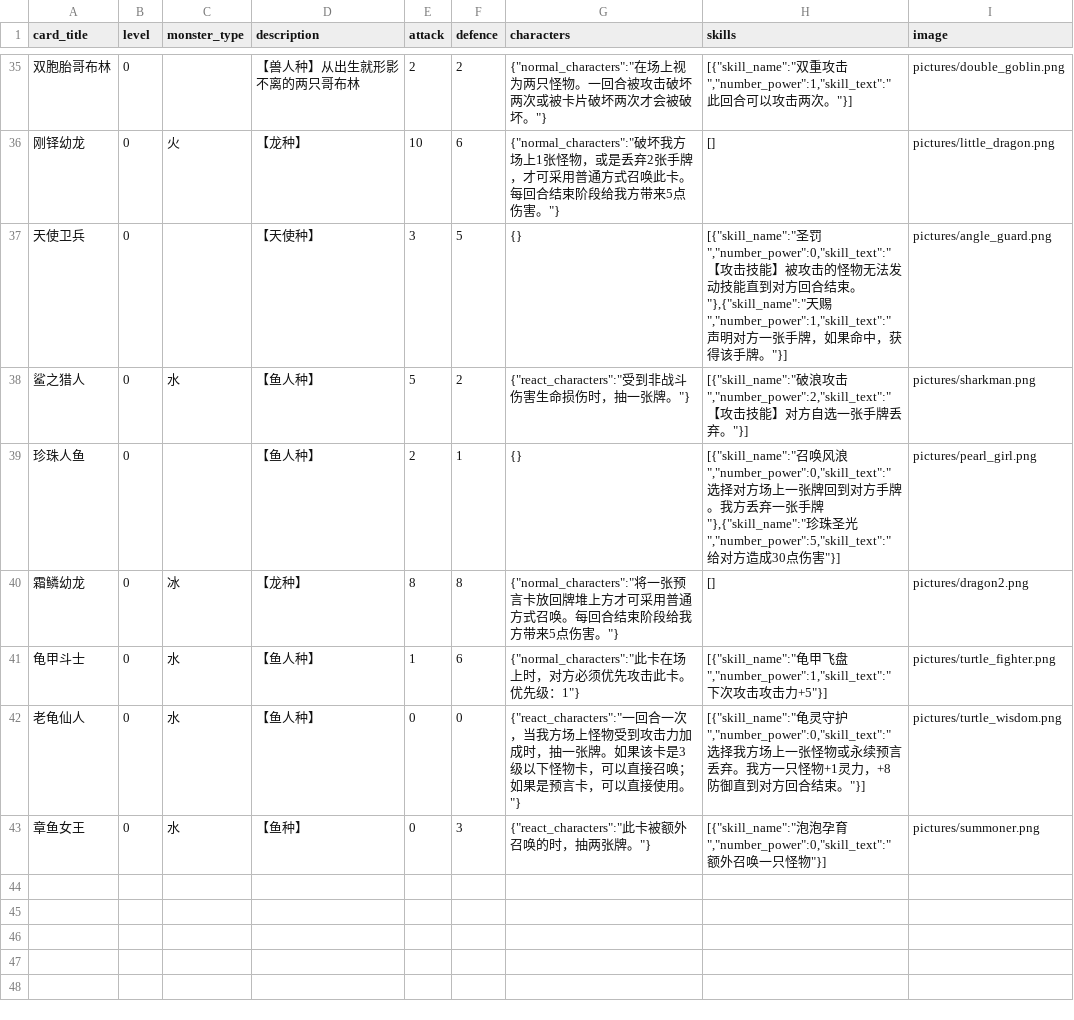
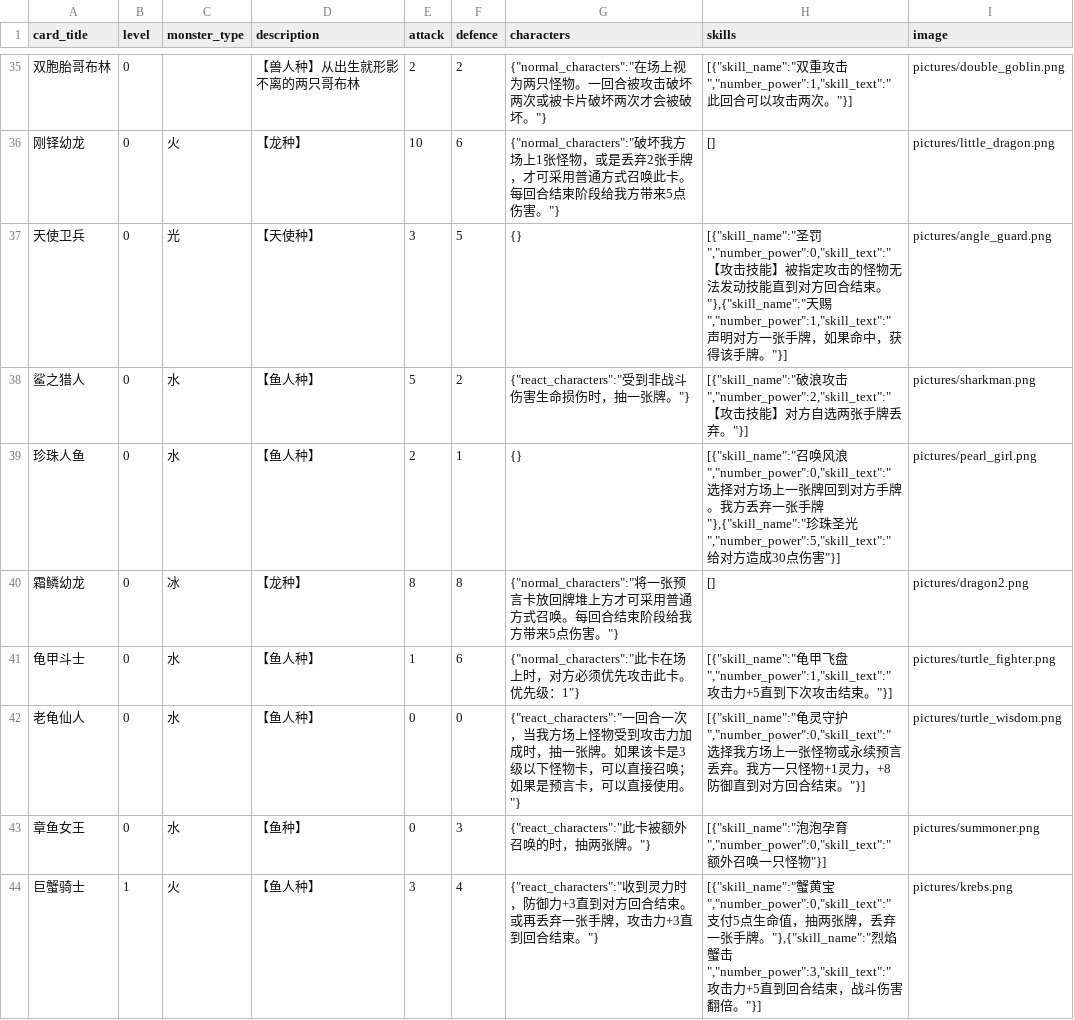
Before and after one commit to Apollo1840/BoardGame, a CSV file: GemuLand/monster_cards.csv, drawn as a sheet; only a part is shown, gaps mark what is left out; the diff covers the shown part only.

Commit message:
Add new cards

```diff
--- a/GemuLand/monster_cards.csv
+++ b/GemuLand/monster_cards.csv
@@ -36,8 +36,9 @@ card_title|level|monster_type|description|attack|defence|characters|skills|image
 刚铎幼龙|0|火|【龙种】|10|6|{"normal_characters":"破坏我方场上1张怪物，或是丢弃2张手牌，才可采用普通方式召唤此卡。每回合结束阶段给我方带来5点伤害。"}|[]|pictures/little_dragon.png
-天使卫兵|0||【天使种】|3|5|{}|[{"skill_name":"圣罚","number_power":0,"skill_text":"【攻击技能】被攻击的怪物无法发动技能直到对方回合结束。"},{"skill_name":"天赐","number_power":1,"skill_text":"声明对方一张手牌，如果命中，获得该手牌。"}]|pictures/angle_guard.png
-鲨之猎人|0|水|【鱼人种】|5|2|{"react_characters":"受到非战斗伤害生命损伤时，抽一张牌。"}|[{"skill_name":"破浪攻击","number_power":2,"skill_text":"【攻击技能】对方自选一张手牌丢弃。"}]|pictures/sharkman.png
-珍珠人鱼|0||【鱼人种】|2|1|{}|[{"skill_name":"召唤风浪","number_power":0,"skill_text":"选择对方场上一张牌回到对方手牌。我方丢弃一张手牌"},{"skill_name":"珍珠圣光","number_power":5,"skill_text":"给对方造成30点伤害"}]|pictures/pearl_girl.png
+天使卫兵|0|光|【天使种】|3|5|{}|[{"skill_name":"圣罚","number_power":0,"skill_text":"【攻击技能】被指定攻击的怪物无法发动技能直到对方回合结束。"},{"skill_name":"天赐","number_power":1,"skill_text":"声明对方一张手牌，如果命中，获得该手牌。"}]|pictures/angle_guard.png
+鲨之猎人|0|水|【鱼人种】|5|2|{"react_characters":"受到非战斗伤害生命损伤时，抽一张牌。"}|[{"skill_name":"破浪攻击","number_power":2,"skill_text":"【攻击技能】对方自选两张手牌丢弃。"}]|pictures/sharkman.png
+珍珠人鱼|0|水|【鱼人种】|2|1|{}|[{"skill_name":"召唤风浪","number_power":0,"skill_text":"选择对方场上一张牌回到对方手牌。我方丢弃一张手牌"},{"skill_name":"珍珠圣光","number_power":5,"skill_text":"给对方造成30点伤害"}]|pictures/pearl_girl.png
 霜鳞幼龙|0|冰|【龙种】|8|8|{"normal_characters":"将一张预言卡放回牌堆上方才可采用普通方式召唤。每回合结束阶段给我方带来5点伤害。"}|[]|pictures/dragon2.png
-龟甲斗士|0|水|【鱼人种】|1|6|{"normal_characters":"此卡在场上时，对方必须优先攻击此卡。优先级：1"}|[{"skill_name":"龟甲飞盘","number_power":1,"skill_text":"下次攻击攻击力+5"}]|pictures/turtle_fighter.png
+龟甲斗士|0|水|【鱼人种】|1|6|{"normal_characters":"此卡在场上时，对方必须优先攻击此卡。优先级：1"}|[{"skill_name":"龟甲飞盘","number_power":1,"skill_text":"攻击力+5直到下次攻击结束。"}]|pictures/turtle_fighter.png
 老龟仙人|0|水|【鱼人种】|0|0|{"react_characters":"一回合一次，当我方场上怪物受到攻击力加成时，抽一张牌。如果该卡是3级以下怪物卡，可以直接召唤；如果是预言卡，可以直接使用。"}|[{"skill_name":"龟灵守护","number_power":0,"skill_text":"选择我方场上一张怪物或永续预言丢弃。我方一只怪物+1灵力，+8防御直到对方回合结束。"}]|pictures/turtle_wisdom.png
 章鱼女王|0|水|【鱼种】|0|3|{"react_characters":"此卡被额外召唤的时，抽两张牌。"}|[{"skill_name":"泡泡孕育","number_power":0,"skill_text":"额外召唤一只怪物"}]|pictures/summoner.png
+巨蟹骑士|1|火|【鱼人种】|3|4|{"react_characters":"收到灵力时，防御力+3直到对方回合结束。或再丢弃一张手牌，攻击力+3直到回合结束。"}|[{"skill_name":"蟹黄宝","number_power":0,"skill_text":"支付5点生命值，抽两张牌，丢弃一张手牌。"},{"skill_name":"烈焰蟹击","number_power":3,"skill_text":"攻击力+5直到回合结束，战斗伤害翻倍。"}]|pictures/krebs.png
```
Also changed, not shown: 7 added rows and 2 edited cells elsewhere in this file, GemuLand/prophecy_cards.csv, 1 other file.
